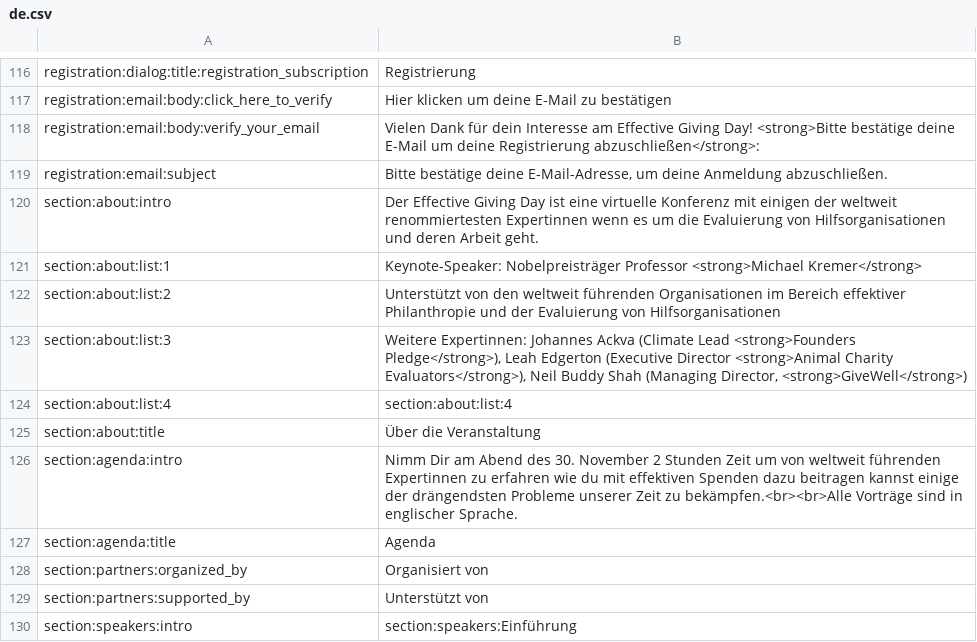
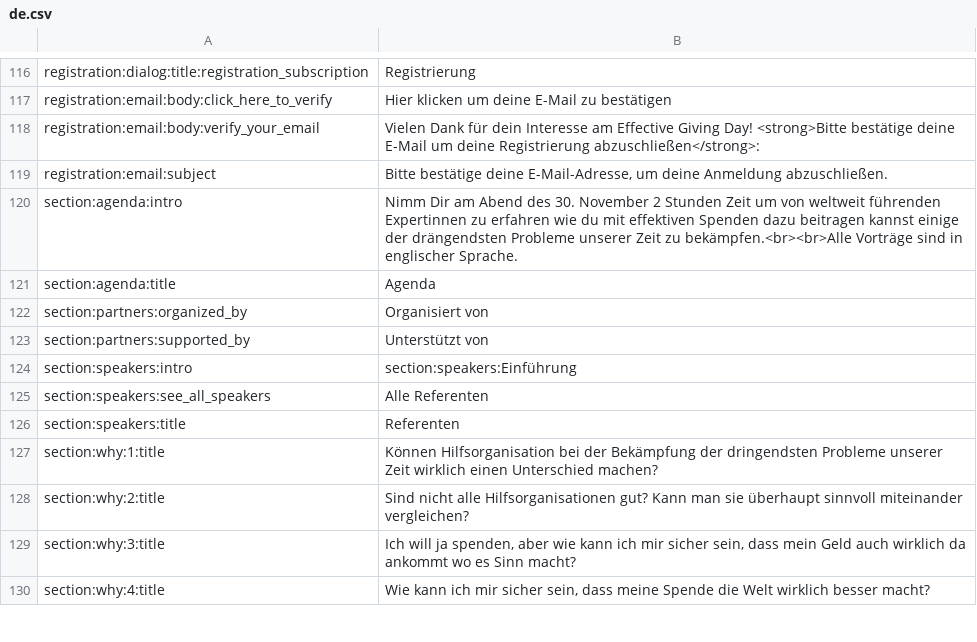
Before and after one commit to Ayuda-Efectiva/egd_site, a CSV file: egd_site/translations/de.csv, drawn as a sheet; only a part is shown, gaps mark what is left out; the shorter side is filled out with more unchanged rows; the diff names each change by its address in the sheet, - before the commit and + after, or states it on an @@ line.

Commit message:
feat: update about us section

```diff
--- a/egd_site/translations/de.csv
+++ b/egd_site/translations/de.csv
-row 120: section:about:intro | Der Effective Giving Day ist eine virtuelle Konferenz mit einigen der weltweit renommiertesten Expertinnen wenn es um die Evaluierung von Hilfsorganisationen und deren Arbeit geht.
-row 121: section:about:list:1 | Keynote-Speaker: Nobelpreisträger Professor <strong>Michael Kremer</strong>
-row 122: section:about:list:2 | Unterstützt von den weltweit führenden Organisationen im Bereich effektiver Philanthropie und der Evaluierung von Hilfsorganisationen
-row 123: section:about:list:3 | Weitere Expertinnen: Johannes Ackva (Climate Lead <strong>Founders Pledge</strong>), Leah Edgerton (Executive Director <strong>Animal Charity Evaluators</strong>), Neil Buddy Shah (Managing Director, <strong>GiveWell</strong>)
-row 124: section:about:list:4 | section:about:list:4
-row 125: section:about:title | Über die Veranstaltung
```
Also changed, not shown: egd_site/translations/en.csv, egd_site/translations/es.csv, 4 other files.
